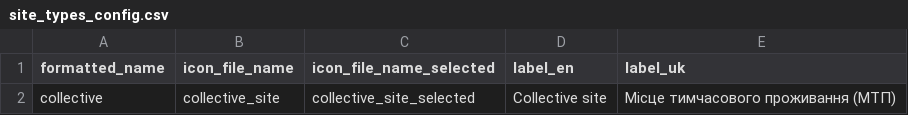
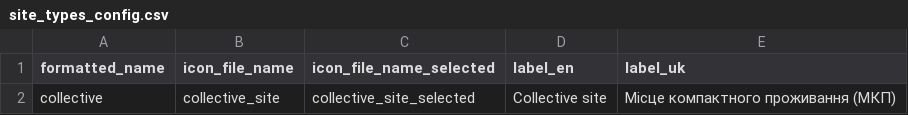
Before and after one commit to GDS-ODSSS/opsmaps, a CSV file: ukraine_test/FDF_R12/site_types_config.csv, drawn as a sheet.

```diff
--- a/ukraine_test/FDF_R12/site_types_config.csv
+++ b/ukraine_test/FDF_R12/site_types_config.csv
@@ -1,2 +1,2 @@
 formatted_name;icon_file_name;icon_file_name_selected;label_en;label_uk
-collective;collective_site;collective_site_selected;Сollective site;Місце тимчасового проживання (МТП)
+collective;collective_site;collective_site_selected;Сollective site;Місце компактного проживання (МКП)
```
Also changed, not shown: ukraine_test/FDF_R12/field_labels.csv, ukraine_test/FDF_R12/thematic_config.csv.
